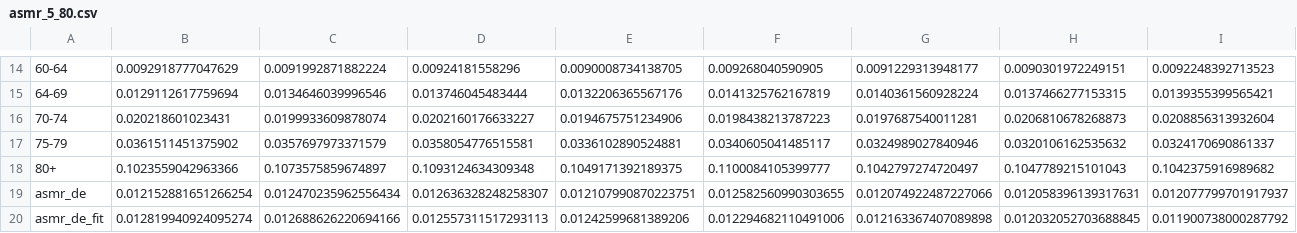
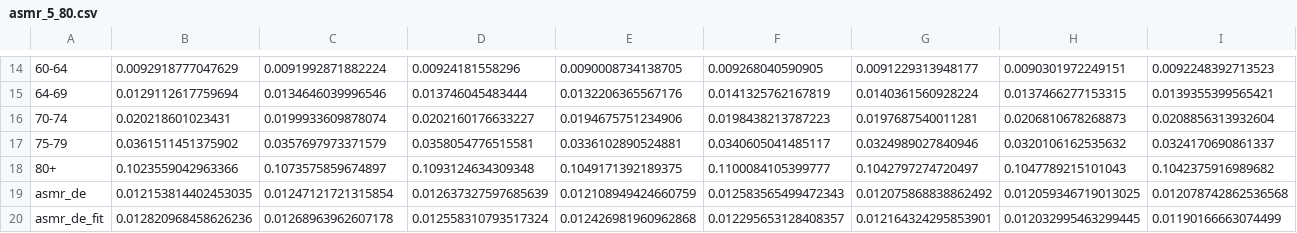
Before and after one commit to MartinSauter/Death_counts_vs_ASMR_Germany, a CSV file: data_proc/cmr/asmr_5_80.csv, drawn as a sheet; only a part is shown, gaps mark what is left out; the diff covers the shown part only; the diff names each change by its address in the sheet, - before the commit and + after, or states it on an @@ line.

```diff
--- a/data_proc/cmr/asmr_5_80.csv
+++ b/data_proc/cmr/asmr_5_80.csv
-B19: 0.012152881651266254
+B19: 0.012153814402453035
-C19: 0.012470235962556434
+C19: 0.01247121721315854
-D19: 0.012636328248258307
+D19: 0.012637327597685639
-E19: 0.012107990870223751
+E19: 0.012108949424660759
-F19: 0.012582560990303655
+F19: 0.012583565499472343
-G19: 0.012074922487227066
+G19: 0.012075868838862492
-H19: 0.012058396139317631
+H19: 0.012059346719013025
-I19: 0.012077799701917937
+I19: 0.012078742862536568
-B20: 0.012819940924095274
+B20: 0.012820968458626236
-C20: 0.012688626220694166
+C20: 0.01268963962607178
-D20: 0.012557311517293113
+D20: 0.012558310793517324
-E20: 0.01242599681389206
+E20: 0.012426981960962868
-F20: 0.012294682110491006
+F20: 0.012295653128408357
-G20: 0.012163367407089898
+G20: 0.012164324295853901
-H20: 0.012032052703688845
+H20: 0.012032995463299445
-I20: 0.011900738000287792
+I20: 0.01190166663074499
```
Also changed, not shown: 110 edited cells elsewhere in this file, data_proc/cmr/asmr_10.csv, data_proc/cmr/asmr_5_85.csv, 42 other files.
